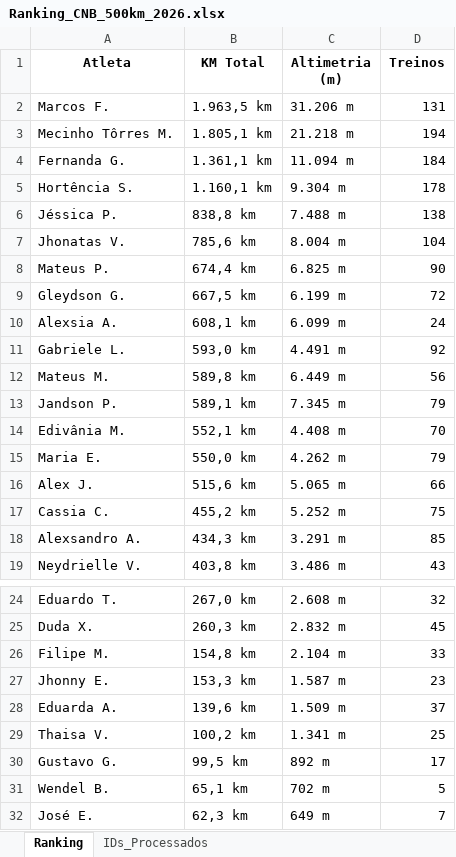
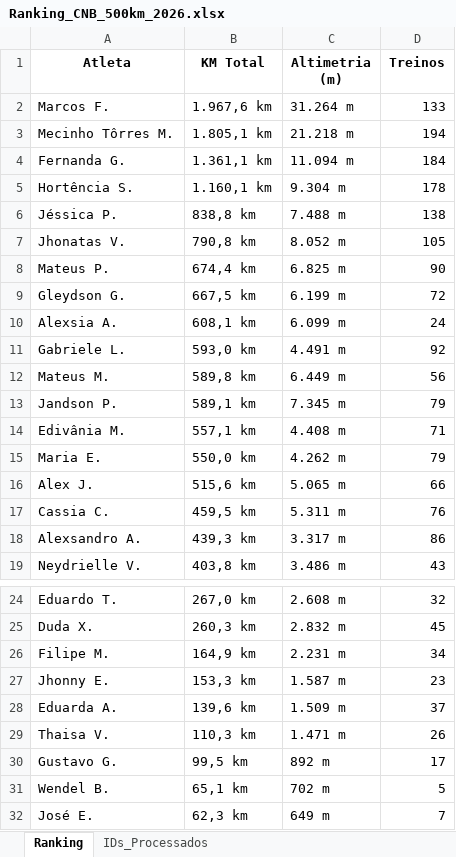
Before and after one commit to marcosfelix22/ranking-strava-cnb-500km, an Excel workbook: Ranking_CNB_500km_2026.xlsx, sheet Ranking, drawn as a sheet; only a part is shown, gaps mark what is left out; values as stored, in another font and other column widths than the file's, no borders; the diff names each change by its address in the sheet, - before the commit and + after, or states it on an @@ line.

Commit message:
Ranking updated

```diff
--- a/Ranking_CNB_500km_2026.xlsx (sheet Ranking)
+++ b/Ranking_CNB_500km_2026.xlsx (sheet Ranking)
-B2 (KM Total): 1.963,5 km
+B2 (KM Total): 1.967,6 km
-C2 (Altimetria (m)): 31.206 m
+C2 (Altimetria (m)): 31.264 m
-D2 (Treinos): 131
+D2 (Treinos): 133
-B7 (KM Total): 785,6 km
+B7 (KM Total): 790,8 km
-C7 (Altimetria (m)): 8.004 m
+C7 (Altimetria (m)): 8.052 m
-D7 (Treinos): 104
+D7 (Treinos): 105
-B14 (KM Total): 552,1 km
+B14 (KM Total): 557,1 km
-D14 (Treinos): 70
+D14 (Treinos): 71
-B17 (KM Total): 455,2 km
+B17 (KM Total): 459,5 km
-C17 (Altimetria (m)): 5.252 m
+C17 (Altimetria (m)): 5.311 m
-D17 (Treinos): 75
+D17 (Treinos): 76
-B18 (KM Total): 434,3 km
+B18 (KM Total): 439,3 km
-C18 (Altimetria (m)): 3.291 m
+C18 (Altimetria (m)): 3.317 m
-D18 (Treinos): 85
+D18 (Treinos): 86
-B26 (KM Total): 154,8 km
+B26 (KM Total): 164,9 km
-C26 (Altimetria (m)): 2.104 m
+C26 (Altimetria (m)): 2.231 m
-D26 (Treinos): 33
+D26 (Treinos): 34
-B29 (KM Total): 100,2 km
+B29 (KM Total): 110,3 km
-C29 (Altimetria (m)): 1.341 m
+C29 (Altimetria (m)): 1.471 m
-D29 (Treinos): 25
+D29 (Treinos): 26
```
Also changed, not shown: sheet IDs_Processados.
